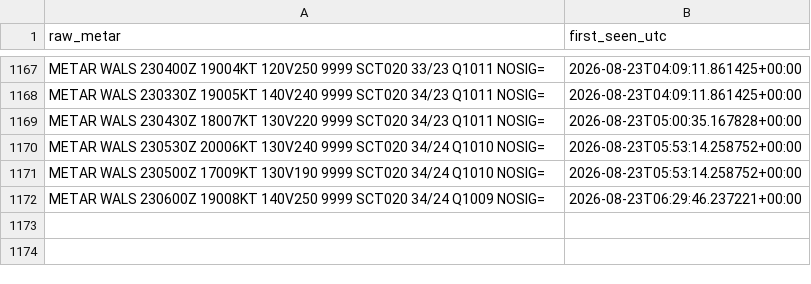
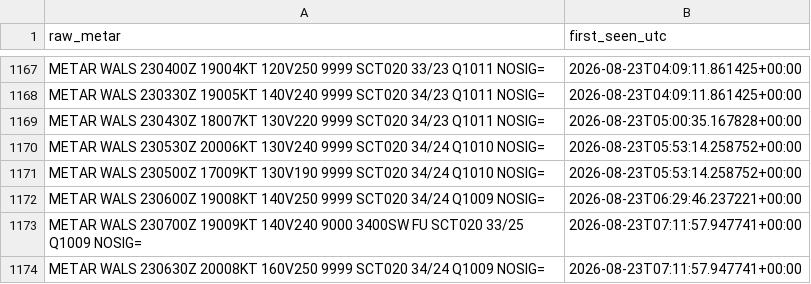
Before and after one commit to ojanzul/bmkg-taf-machinelearning, a CSV file: data/wals_metar_raw_archive.csv, drawn as a sheet; only a part is shown, gaps mark what is left out.

```diff
--- a/data/wals_metar_raw_archive.csv
+++ b/data/wals_metar_raw_archive.csv
@@ -1172 +1172,3 @@ METAR WALS 230500Z 17009KT 130V190 9999 SCT020 34/24 Q1010 NOSIG=,2026-08-23T05:
 METAR WALS 230600Z 19008KT 140V250 9999 SCT020 34/24 Q1009 NOSIG=,2026-08-23T06:29:46.237221+00:00
+METAR WALS 230700Z 19009KT 140V240 9000 3400SW FU SCT020 33/25 Q1009 NOSIG=,2026-08-23T07:11:57.947741+00:00
+METAR WALS 230630Z 20008KT 160V250 9999 SCT020 34/24 Q1009 NOSIG=,2026-08-23T07:11:57.947741+00:00
```
Also changed, not shown: data/wals_metar_structured.csv, data/wals_training_dataset.csv.
